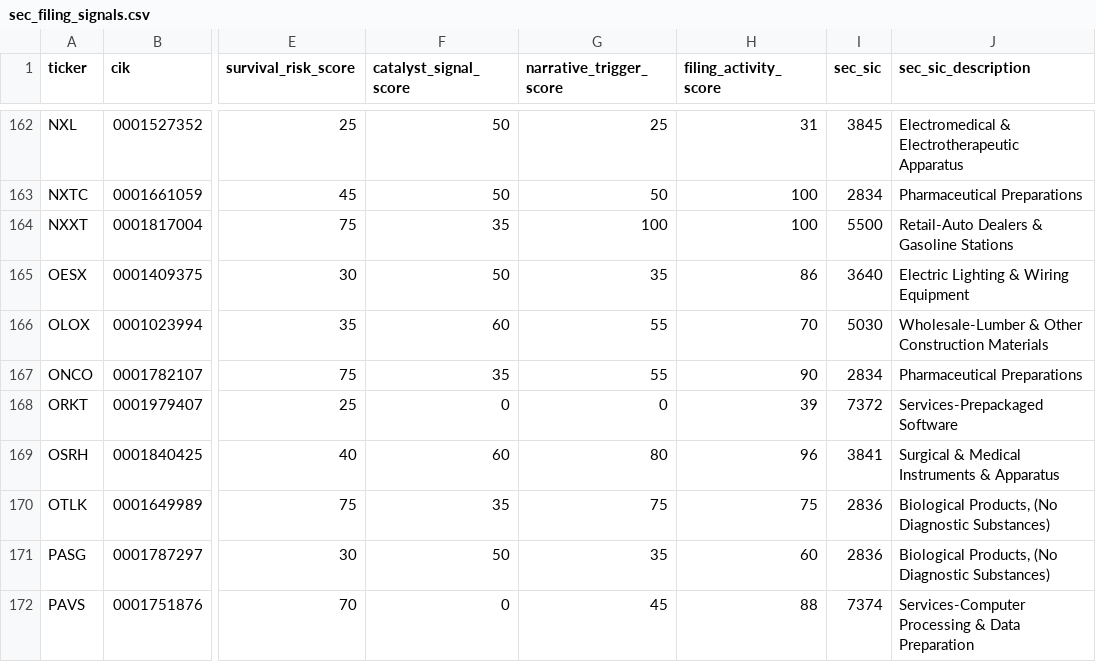
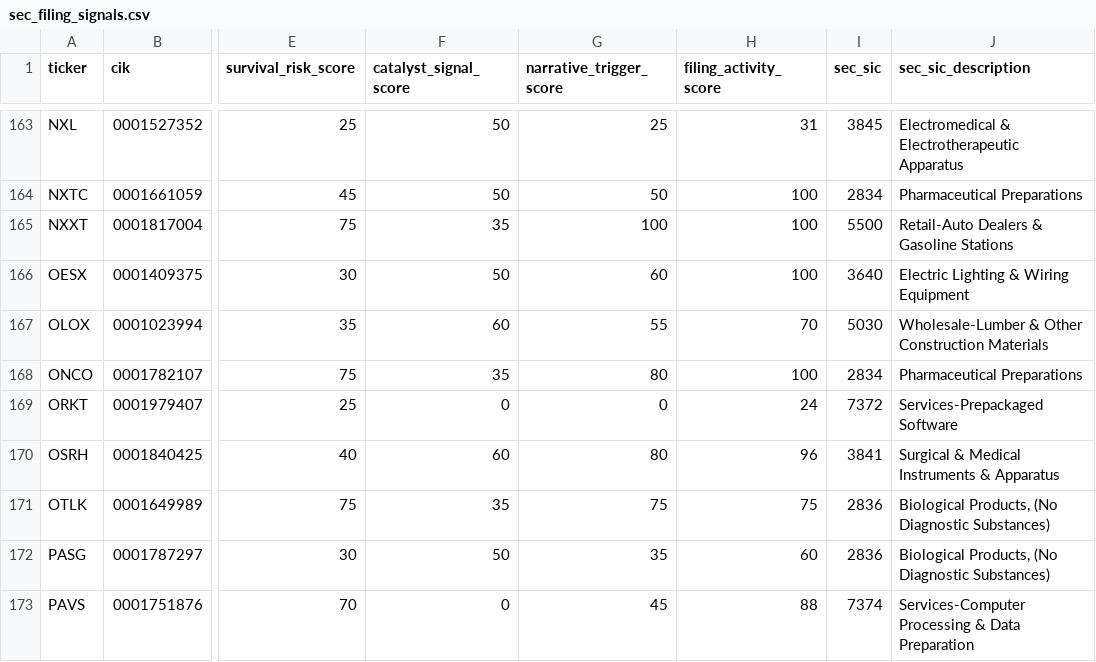
Before and after one commit to Kastnermj/mysterymachine, a CSV file: data/processed/sec_filing_signals.csv, drawn as a sheet; only a part is shown, gaps mark what is left out; addresses are those after the commit; the diff covers the shown part only; the diff names each change by its address in the sheet, - before the commit and + after, or states it on an @@ line.

```diff
--- a/data/processed/sec_filing_signals.csv
+++ b/data/processed/sec_filing_signals.csv
-G166 (narrative_trigger_score): 35
+G166 (narrative_trigger_score): 60
-H166 (filing_activity_score): 86
+H166 (filing_activity_score): 100
-G168 (narrative_trigger_score): 55
+G168 (narrative_trigger_score): 80
-H168 (filing_activity_score): 90
+H168 (filing_activity_score): 100
-H169 (filing_activity_score): 39
+H169 (filing_activity_score): 24
```
Also changed, not shown: 2 added rows, 1 removed row and 46 edited cells elsewhere in this file, data/processed/fundamentals_stub.csv, data/processed/price_history_features.csv, 10 other files.
